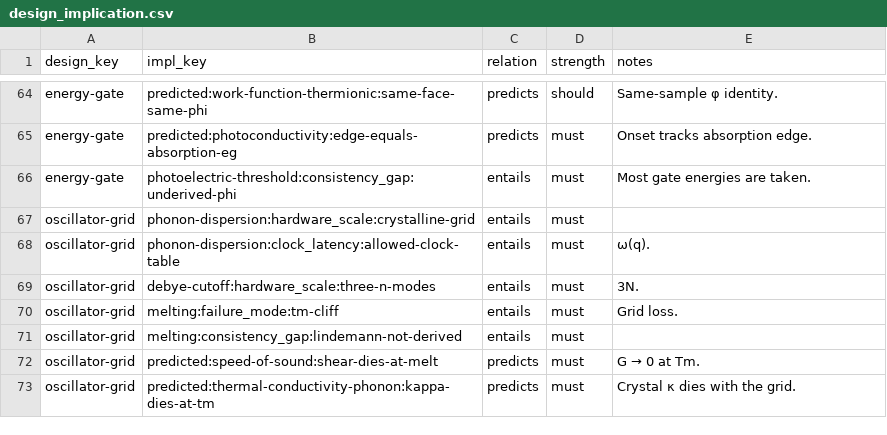
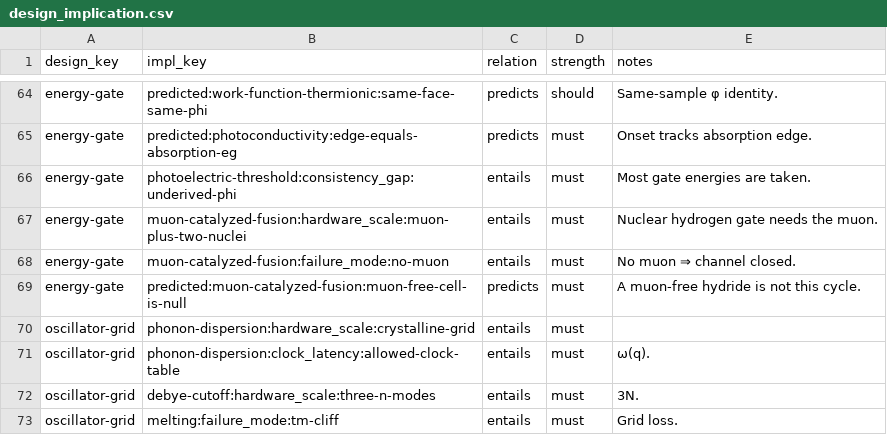
Before and after one commit to jonesde/home-scale, a CSV file: quantum-systems/analysis/design_implication.csv, drawn as a sheet; only a part is shown, gaps mark what is left out; the shorter side is filled out with more unchanged rows; the diff names each change by its address in the sheet, - before the commit and + after, or states it on an @@ line.

```diff
--- a/quantum-systems/analysis/design_implication.csv
+++ b/quantum-systems/analysis/design_implication.csv
+row 67: energy-gate | muon-catalyzed-fusion:hardware_scale:muon-plus-two-nuclei | entails | must | Nuclear hydrogen gate needs the muon.
+row 68: energy-gate | muon-catalyzed-fusion:failure_mode:no-muon | entails | must | No muon ⇒ channel closed.
+row 69: energy-gate | predicted:muon-catalyzed-fusion:muon-free-cell-is-null | predicts | must | A muon-free hydride is not this cycle.
```
Also changed, not shown: quantum-systems/analysis/design_node.csv, quantum-systems/analysis/implication.csv, 21 other files.
